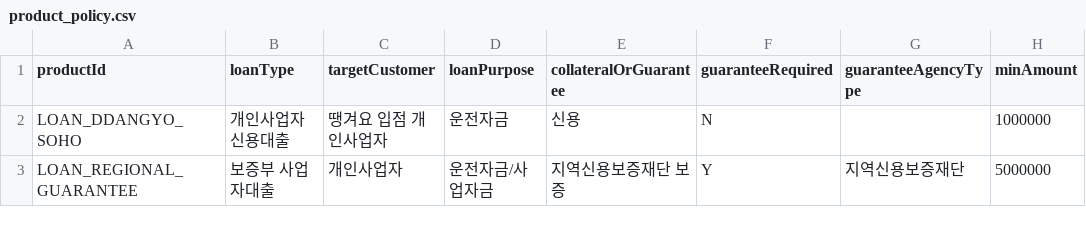
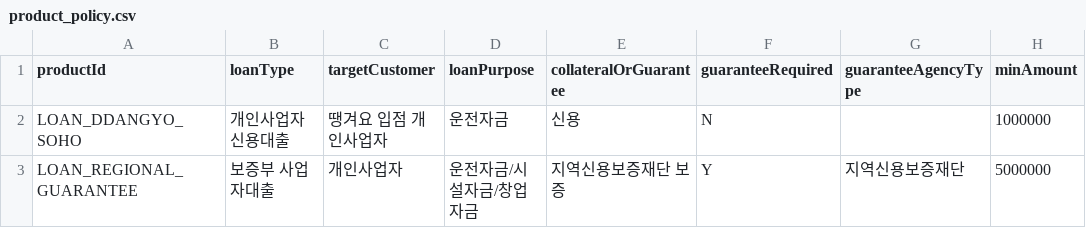
Before and after one commit to ryunse/ShinhanSOL_loan_01, a CSV file: db/product_policy.csv, drawn as a sheet; only a part is shown; the diff names each change by its address in the sheet, - before the commit and + after, or states it on an @@ line.

```diff
--- a/db/product_policy.csv
+++ b/db/product_policy.csv
-D3 (loanPurpose): 운전자금/사업자금
+D3 (loanPurpose): 운전자금/시설자금/창업자금
```
Also changed, not shown: 4 other files.
